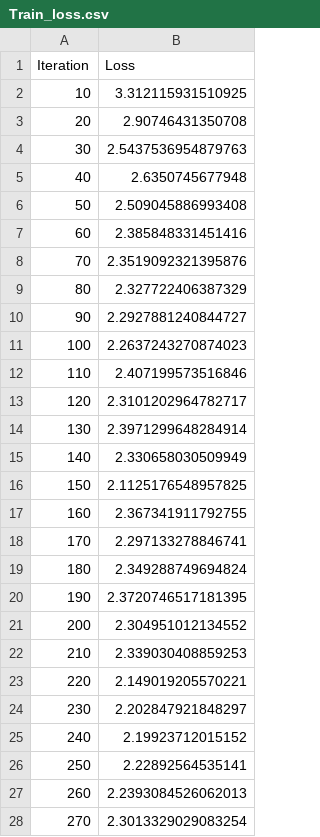
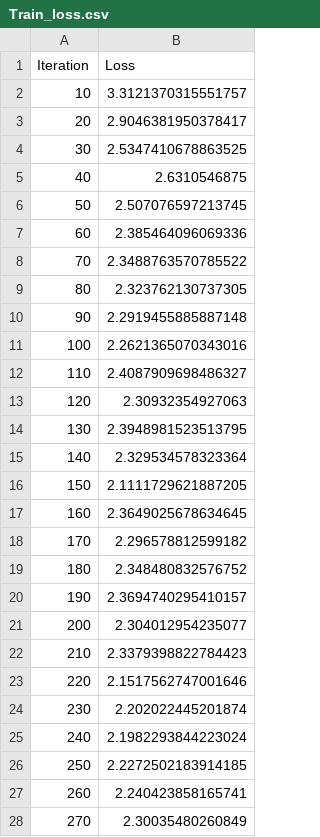
Before and after one commit to JuaniTollo/Tesis, a CSV file: experimentos/output/microsoft/phi-1.5/hellaswag/24/5/1000/1e-5/Train_loss.csv, drawn as a sheet; only a part is shown; the diff covers the shown part only.

```diff
--- a/experimentos/output/microsoft/phi-1.5/hellaswag/24/5/1000/1e-5/Train_loss.csv
+++ b/experimentos/output/microsoft/phi-1.5/hellaswag/24/5/1000/1e-5/Train_loss.csv
@@ -1,28 +1,28 @@
 Iteration,Loss
-10,3.312115931510925
-20,2.90746431350708
-30,2.5437536954879763
-40,2.6350745677948
-50,2.509045886993408
-60,2.385848331451416
-70,2.3519092321395876
-80,2.327722406387329
-90,2.2927881240844727
-100,2.2637243270874023
-110,2.407199573516846
-120,2.3101202964782717
-130,2.3971299648284914
-140,2.330658030509949
-150,2.1125176548957825
-160,2.367341911792755
-170,2.297133278846741
-180,2.349288749694824
-190,2.3720746517181395
-200,2.304951012134552
-210,2.339030408859253
-220,2.149019205570221
-230,2.202847921848297
-240,2.19923712015152
-250,2.22892564535141
-260,2.2393084526062013
-270,2.3013329029083254
+10,3.3121370315551757
+20,2.9046381950378417
+30,2.5347410678863525
+40,2.6310546875
+50,2.507076597213745
+60,2.385464096069336
+70,2.3488763570785522
+80,2.323762130737305
+90,2.2919455885887148
+100,2.2621365070343016
+110,2.4087909698486327
+120,2.30932354927063
+130,2.3948981523513795
+140,2.329534578323364
+150,2.1111729621887205
+160,2.3649025678634645
+170,2.296578812599182
+180,2.348480832576752
+190,2.3694740295410157
+200,2.304012954235077
+210,2.3379398822784423
+220,2.1517562747001646
+230,2.202022445201874
+240,2.1982293844223024
+250,2.2272502183914185
+260,2.240423858165741
+270,2.30035480260849
```
Also changed, not shown: 73 edited cells elsewhere in this file, 49 other files.
